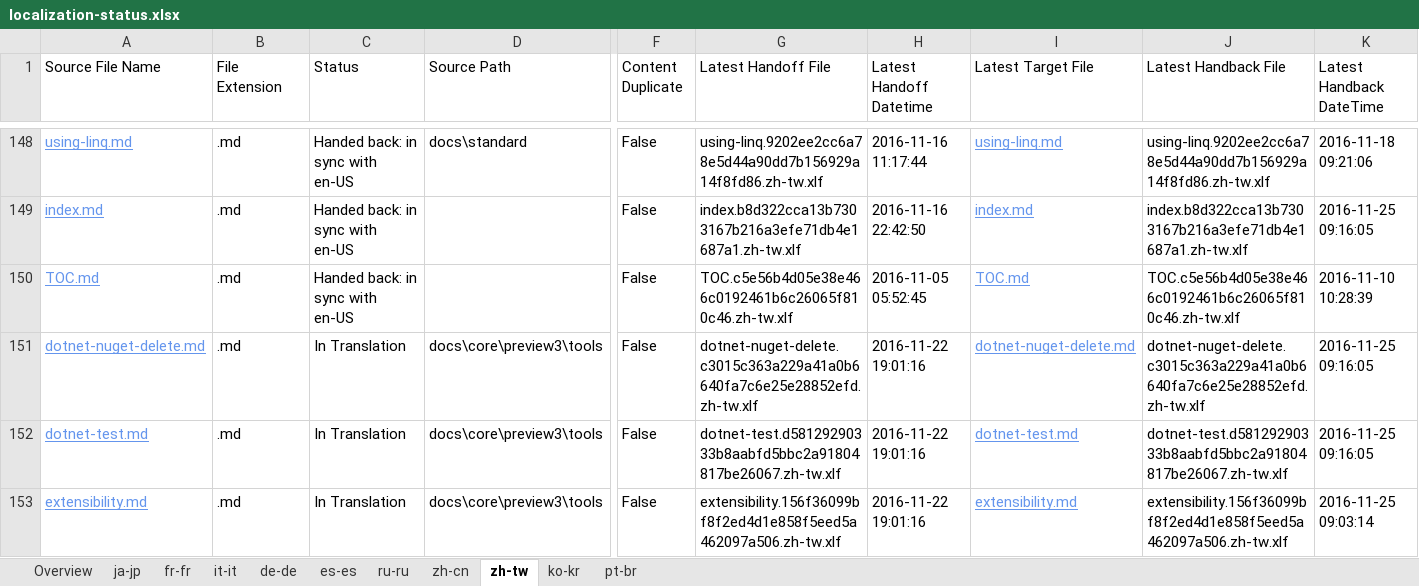
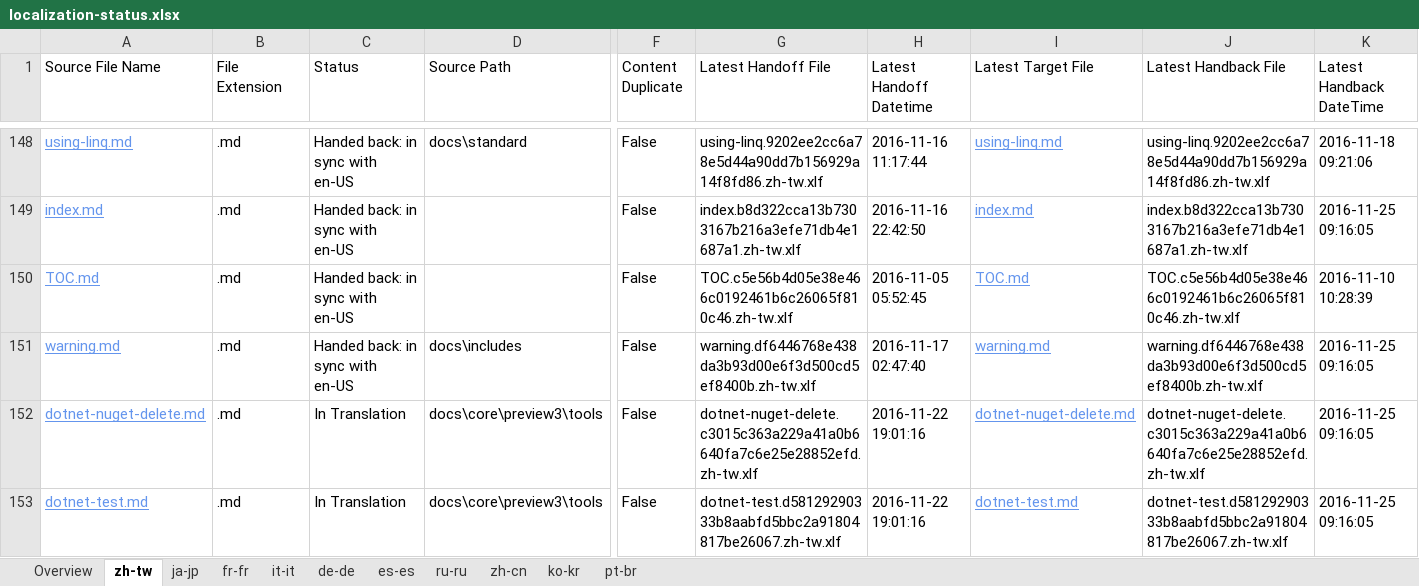
Before and after one commit to openpublishoperation/docs.handback, an Excel workbook: ol-handback/dotnet/docs/master/localization-status.xlsx, sheet zh-tw, drawn as a sheet; only a part is shown, gaps mark what is left out; the shorter side is filled out with more unchanged rows; values as stored, in another font and other column widths than the file's, no borders; table styles not drawn; rows hold the shown columns only; the diff covers the shown part only; the diff names each change by its address in the sheet, - before the commit and + after, or states it on an @@ line.

```diff
--- a/ol-handback/dotnet/docs/master/localization-status.xlsx (sheet zh-tw)
+++ b/ol-handback/dotnet/docs/master/localization-status.xlsx (sheet zh-tw)
@@ sheet tab order changed: Overview | zh-tw | ja-jp | fr-fr | it-it | de-de | es-es | ru-ru | zh-cn | ko-kr | pt-br @@
+row 151: warning.md | .md | Handed back: in sync with en-US | docs\includes | False | warning.df6446768e438da3b93d00e6f3d500cd5ef8400b.zh-tw.xlf | 2016-11-17 02:47:40 | warning.md | warning.df6446768e438da3b93d00e6f3d500cd5ef8400b.zh-tw.xlf | 2016-11-25 09:16:05
```
Also changed, not shown: 6 edited cells elsewhere in this sheet, sheet ja-jp, sheet Overview, ol-handback/dotnet/docs/master/handback-status.xlsx.
